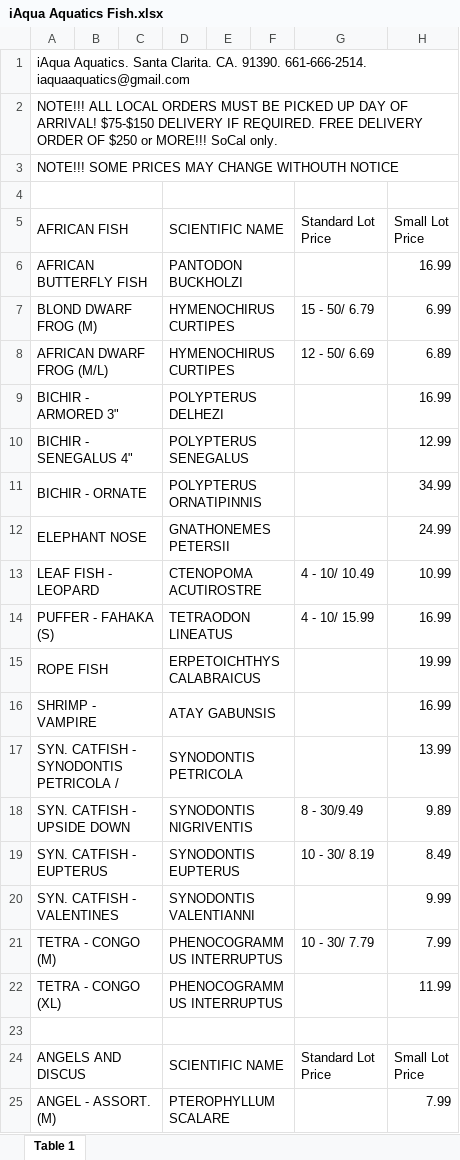
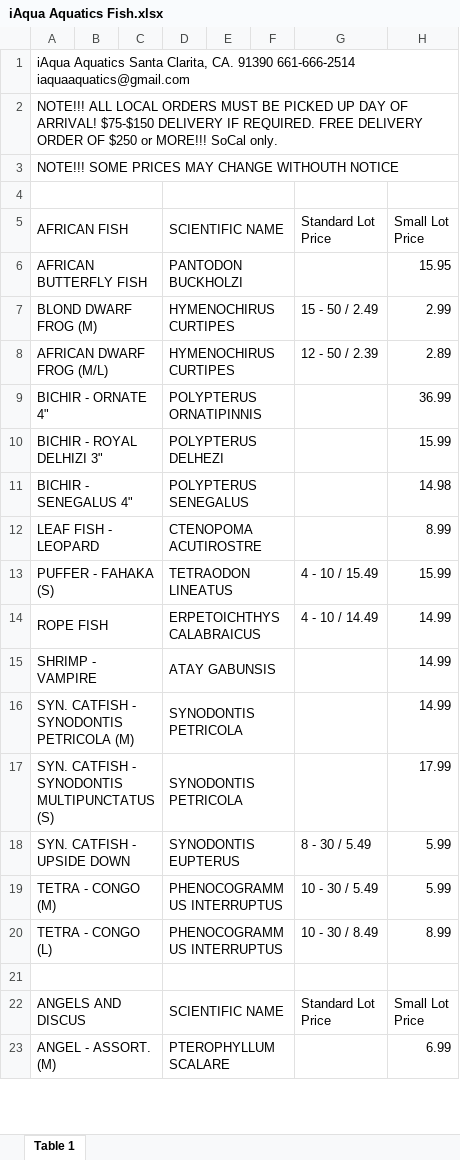
Before and after one commit to gevoglanyan/iAqua, an Excel workbook: public/documents/iAqua Aquatics Fish.xlsx, sheet Table 1, drawn as a sheet; only a part is shown; values as stored, in another font and other column widths than the file's, no cell formats; charts and pictures not drawn; removed rows and columns are numbered as before the commit, all else as after; the diff covers the shown part only; the diff names each change by its address in the sheet, - before the commit and + after, or states it on an @@ line.

```diff
--- a/public/documents/iAqua Aquatics Fish.xlsx (sheet Table 1)
+++ b/public/documents/iAqua Aquatics Fish.xlsx (sheet Table 1)
-A1: iAqua Aquatics. Santa Clarita. CA. 91390. 661-666-2514. iaquaaquatics@gmail.com
+A1: iAqua Aquatics Santa Clarita, CA. 91390 661-666-2514 iaquaaquatics@gmail.com
-H6: 16.99
+H6: 15.95
-G7: 15 - 50/ 6.79
+G7: 15 - 50 / 2.49
-H7: 6.99
+H7: 2.99
-G8: 12 - 50/ 6.69
+G8: 12 - 50 / 2.39
-H8: 6.89
+H8: 2.89
-row 9: BICHIR - ARMORED 3" |  |  | POLYPTERUS DELHEZI |  |  |  | 16.99
+row 9: BICHIR - ORNATE 4" |  |  | POLYPTERUS ORNATIPINNIS |  |  |  | 36.99
+row 10: BICHIR - ROYAL DELHIZI 3" |  |  | POLYPTERUS DELHEZI |  |  |  | 15.99
-H11: 12.99
+H11: 14.98
-row 11: BICHIR - ORNATE |  |  | POLYPTERUS ORNATIPINNIS |  |  |  | 34.99
-row 12: ELEPHANT NOSE |  |  | GNATHONEMES PETERSII |  |  |  | 24.99
-G12: 4 - 10/ 10.49
+G12: (empty)
-H12: 10.99
+H12: 8.99
-G13: 4 - 10/ 15.99
+G13: 4 - 10 / 15.49
-H13: 16.99
+H13: 15.99
-G14: (empty)
+G14: 4 - 10 / 14.49
-H14: 19.99
+H14: 14.99
-H15: 16.99
+H15: 14.99
-A16: SYN. CATFISH - SYNODONTIS PETRICOLA /
+A16: SYN. CATFISH - SYNODONTIS PETRICOLA (M)
-H16: 13.99
+H16: 14.99
+row 17: SYN. CATFISH - SYNODONTIS MULTIPUNCTATUS (S) |  |  | SYNODONTIS PETRICOLA |  |  |  | 17.99
-D18: SYNODONTIS NIGRIVENTIS
+D18: SYNODONTIS EUPTERUS
-G18: 8 - 30/9.49
+G18: 8 - 30 / 5.49
-H18: 9.89
+H18: 5.99
-row 19: SYN. CATFISH - EUPTERUS |  |  | SYNODONTIS EUPTERUS |  |  | 10 - 30/ 8.19 | 8.49
-row 20: SYN. CATFISH - VALENTINES |  |  | SYNODONTIS VALENTIANNI |  |  |  | 9.99
-G19: 10 - 30/ 7.79
+G19: 10 - 30 / 5.49
-H19: 7.99
+H19: 5.99
-row 22: TETRA - CONGO (XL) |  |  | PHENOCOGRAMMUS INTERRUPTUS |  |  |  | 11.99
+row 20: TETRA - CONGO (L) |  |  | PHENOCOGRAMMUS INTERRUPTUS |  |  | 10 - 30 / 8.49 | 8.99
-H23: 7.99
+H23: 6.99
```
Also changed, not shown: 186 added rows, 170 removed rows, 605 edited cells and merged cells elsewhere in this sheet, cell formats, charts or pictures, public/documents/iAqua Aquatics Plants.xlsx, 2 other files.
